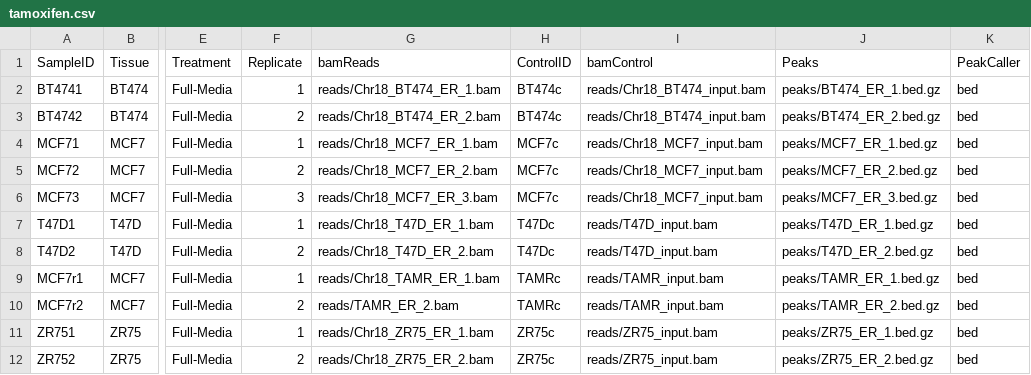
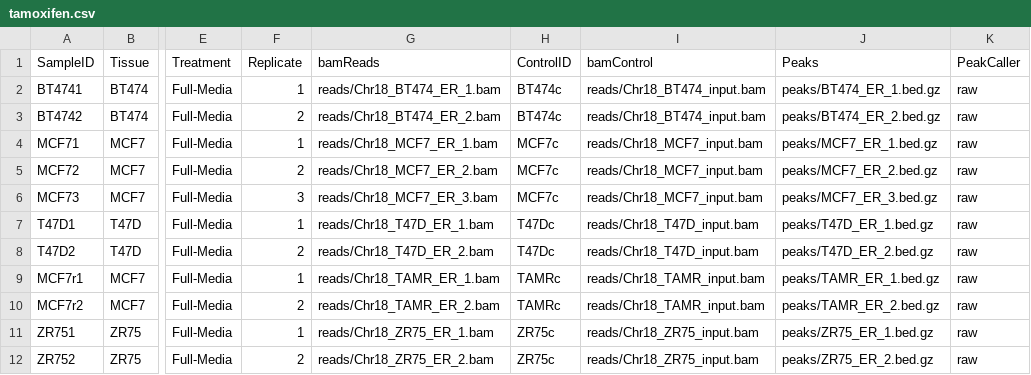
Before and after one commit to bioc/DiffBind, a CSV file: inst/extra/tamoxifen.csv, drawn as a sheet; only a part is shown, gaps mark what is left out; the diff names each change by its address in the sheet, - before the commit and + after, or states it on an @@ line.

Commit message:
update smaple data and samplesheet to match downloadable data
git-svn-id: file:///home/git/hedgehog.fhcrc.org/bioconductor/branches/RELEASE_3_4/madman/Rpacks/DiffBind@123059 bc3139a8-67e5-0310-9ffc-ced21a209358

```diff
--- a/inst/extra/tamoxifen.csv
+++ b/inst/extra/tamoxifen.csv
-K2:K12 (PeakCaller): bed
+K2:K12 (PeakCaller): raw
-I7:I8 (bamControl): reads/T47D_input.bam
+I7:I8 (bamControl): reads/Chr18_T47D_input.bam
-I9:I10 (bamControl): reads/TAMR_input.bam
+I9:I10 (bamControl): reads/Chr18_TAMR_input.bam
-G10 (bamReads): reads/TAMR_ER_2.bam
+G10 (bamReads): reads/Chr18_TAMR_ER_2.bam
-I11:I12 (bamControl): reads/ZR75_input.bam
+I11:I12 (bamControl): reads/Chr18_ZR75_input.bam
```
Also changed, not shown: 13 other files.
